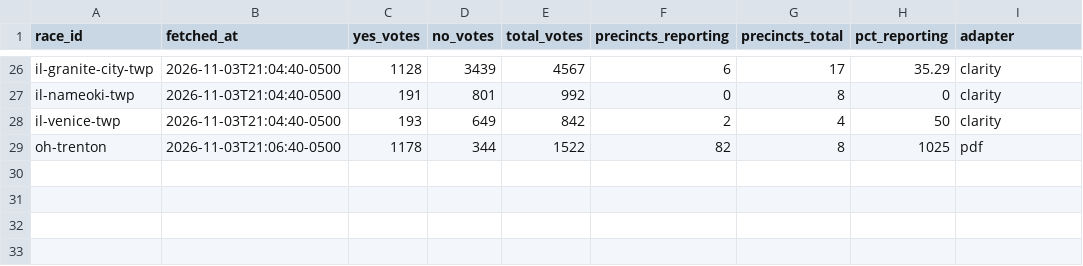
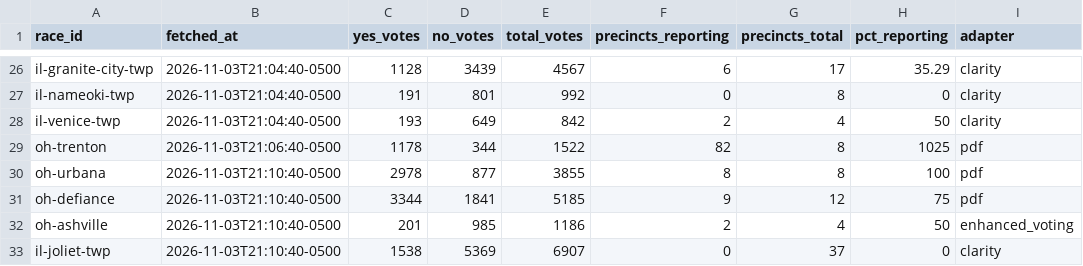
Before and after one commit to alexlundry/data_center_ballot_tracker, a CSV file: data/history.csv, drawn as a sheet; only a part is shown, gaps mark what is left out; the diff names each change by its address in the sheet, - before the commit and + after, or states it on an @@ line.

```diff
--- a/data/history.csv
+++ b/data/history.csv
+row 30: oh-urbana | 2026-11-03T21:10:40-0500 | 2978 | 877 | 3855 | 8 | 8 | 100 | pdf
+row 31: oh-defiance | 2026-11-03T21:10:40-0500 | 3344 | 1841 | 5185 | 9 | 12 | 75 | pdf
+row 32: oh-ashville | 2026-11-03T21:10:40-0500 | 201 | 985 | 1186 | 2 | 4 | 50 | enhanced_voting
+row 33: il-joliet-twp | 2026-11-03T21:10:40-0500 | 1538 | 5369 | 6907 | 0 | 37 | 0 | clarity
```
Also changed, not shown: site/data/results.csv, 1 other file.
